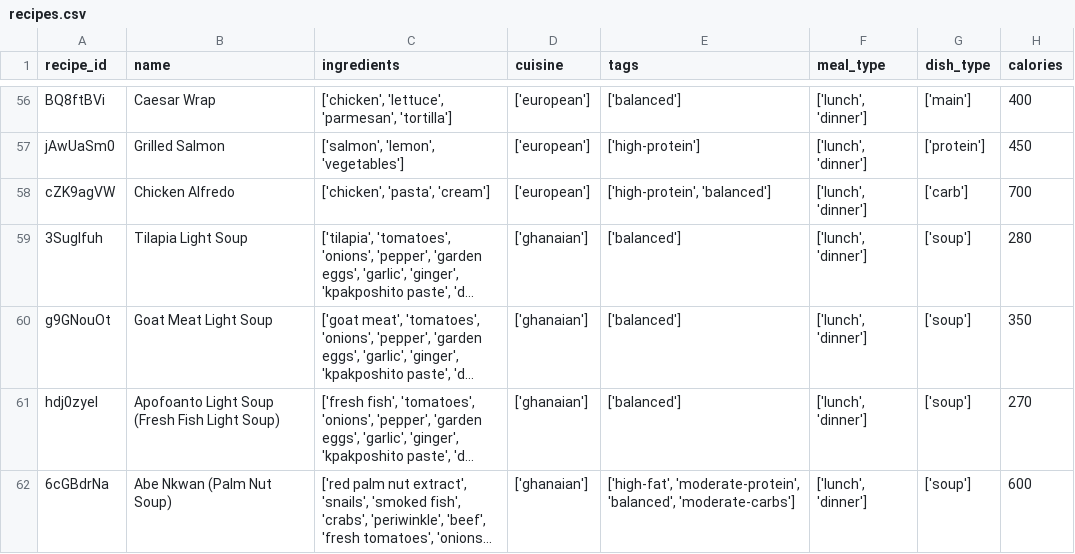
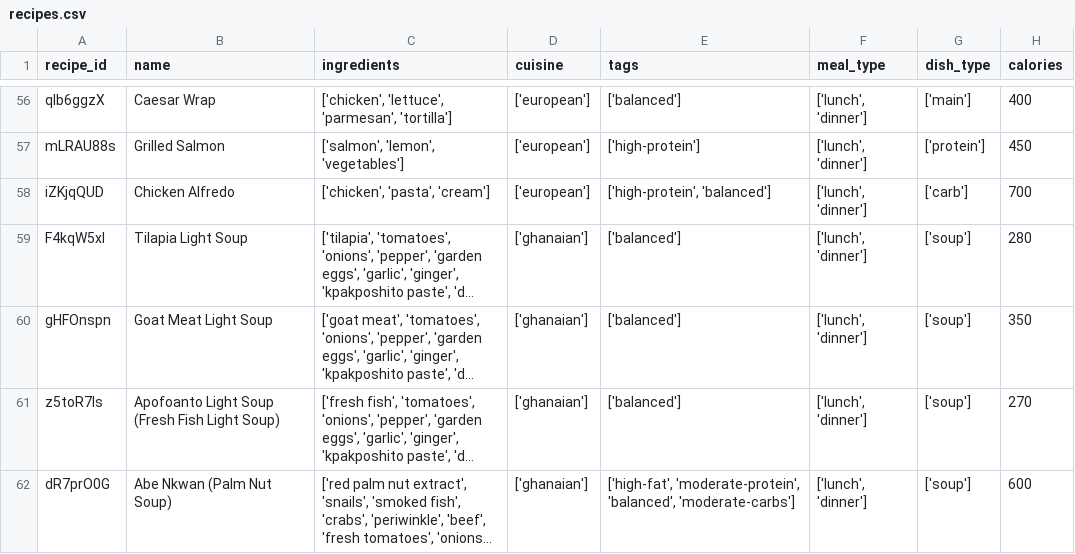
Before and after one commit to melwinkle/AfronutroBackend, a CSV file: backend/meal_planner/training_data/recipes.csv, drawn as a sheet; only a part is shown, gaps mark what is left out; long unchanged cells end in …; the diff covers the shown part only; the diff names each change by its address in the sheet, - before the commit and + after, or states it on an @@ line.

Commit message:
updated recipes to separate app

```diff
--- a/backend/meal_planner/training_data/recipes.csv
+++ b/backend/meal_planner/training_data/recipes.csv
-A56 (recipe_id): BQ8ftBVi
+A56 (recipe_id): qlb6ggzX
-A57 (recipe_id): jAwUaSm0
+A57 (recipe_id): mLRAU88s
-A58 (recipe_id): cZK9agVW
+A58 (recipe_id): iZKjqQUD
-A59 (recipe_id): 3SugIfuh
+A59 (recipe_id): F4kqW5xl
-A60 (recipe_id): g9GNouOt
+A60 (recipe_id): gHFOnspn
-A61 (recipe_id): hdj0zyeI
+A61 (recipe_id): z5toR7Is
-A62 (recipe_id): 6cGBdrNa
+A62 (recipe_id): dR7prO0G
```
Also changed, not shown: 54 edited cells elsewhere in this file, backend/meal_planner/training_data/assessments.csv, backend/meal_planner/training_data/users.csv, 47 other files.
